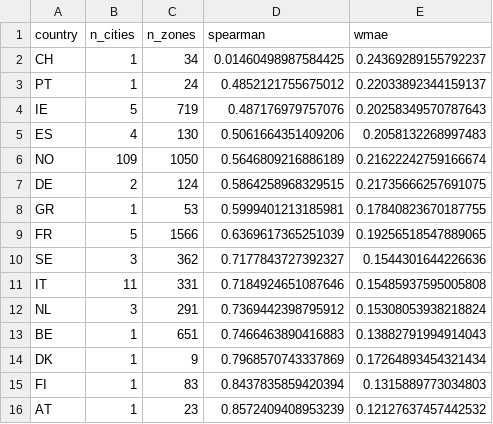
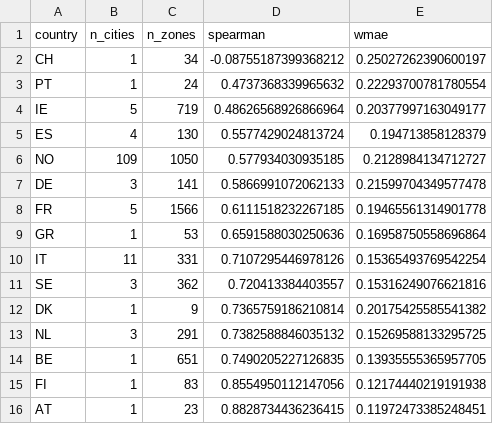
Before and after one commit to URBADAPT/URBADAPT-HEAT, a CSV file: urban-heat/income_emulator/results/cv_report_by_country.csv, drawn as a sheet.

```diff
--- a/urban-heat/income_emulator/results/cv_report_by_country.csv
+++ b/urban-heat/income_emulator/results/cv_report_by_country.csv
@@ -1,16 +1,16 @@
 country,n_cities,n_zones,spearman,wmae
-CH,1,34,0.01460498987584425,0.24369289155792237
-PT,1,24,0.4852121755675012,0.22033892344159137
-IE,5,719,0.487176979757076,0.20258349570787643
-ES,4,130,0.5061664351409206,0.2058132268997483
-NO,109,1050,0.5646809216886189,0.21622242759166674
-DE,2,124,0.5864258968329515,0.21735666257691075
-GR,1,53,0.5999401213185981,0.17840823670187755
-FR,5,1566,0.6369617365251039,0.19256518547889065
-SE,3,362,0.7177843727392327,0.1544301644226636
-IT,11,331,0.7184924651087646,0.15485937595005808
-NL,3,291,0.7369442398795912,0.15308053938218824
-BE,1,651,0.7466463890416883,0.13882791994914043
-DK,1,9,0.7968570743337869,0.17264893454321434
-FI,1,83,0.8437835859420394,0.1315889773034803
-AT,1,23,0.8572409408953239,0.12127637457442532
+CH,1,34,-0.08755187399368212,0.25027262390600197
+PT,1,24,0.4737368339965632,0.22293700781780554
+IE,5,719,0.48626568926866964,0.20377997163049177
+ES,4,130,0.5577429024813724,0.194713858128379
+NO,109,1050,0.577934030935185,0.2128984134712727
+DE,3,141,0.5866991072062133,0.21599704349577478
+FR,5,1566,0.6111518232267185,0.19465561314901778
+GR,1,53,0.6591588030250636,0.16958750558696864
+IT,11,331,0.7107295446978126,0.15365493769542254
+SE,3,362,0.720413384403557,0.15316249076621816
+DK,1,9,0.7365759186210814,0.20175425585541382
+NL,3,291,0.7382588846035132,0.15269588133295725
+BE,1,651,0.7490205227126835,0.13935555365957705
+FI,1,83,0.8554950112147056,0.12174440219191938
+AT,1,23,0.8828734436236415,0.11972473385248451
```
Also changed, not shown: urban-heat/income_emulator/results/cv_out_of_fold_predictions.csv, urban-heat/income_emulator/results/cv_report.csv, 2 other files.
